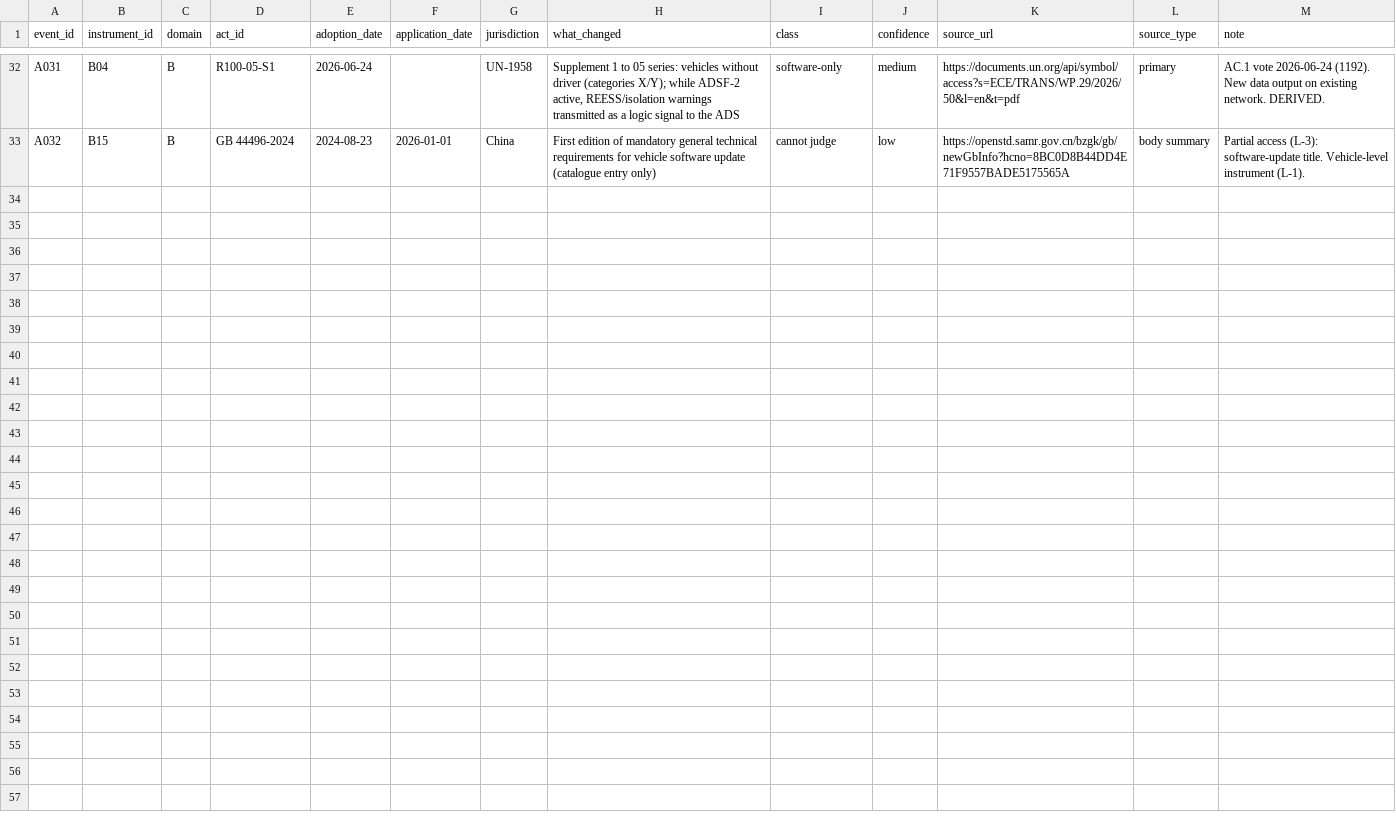
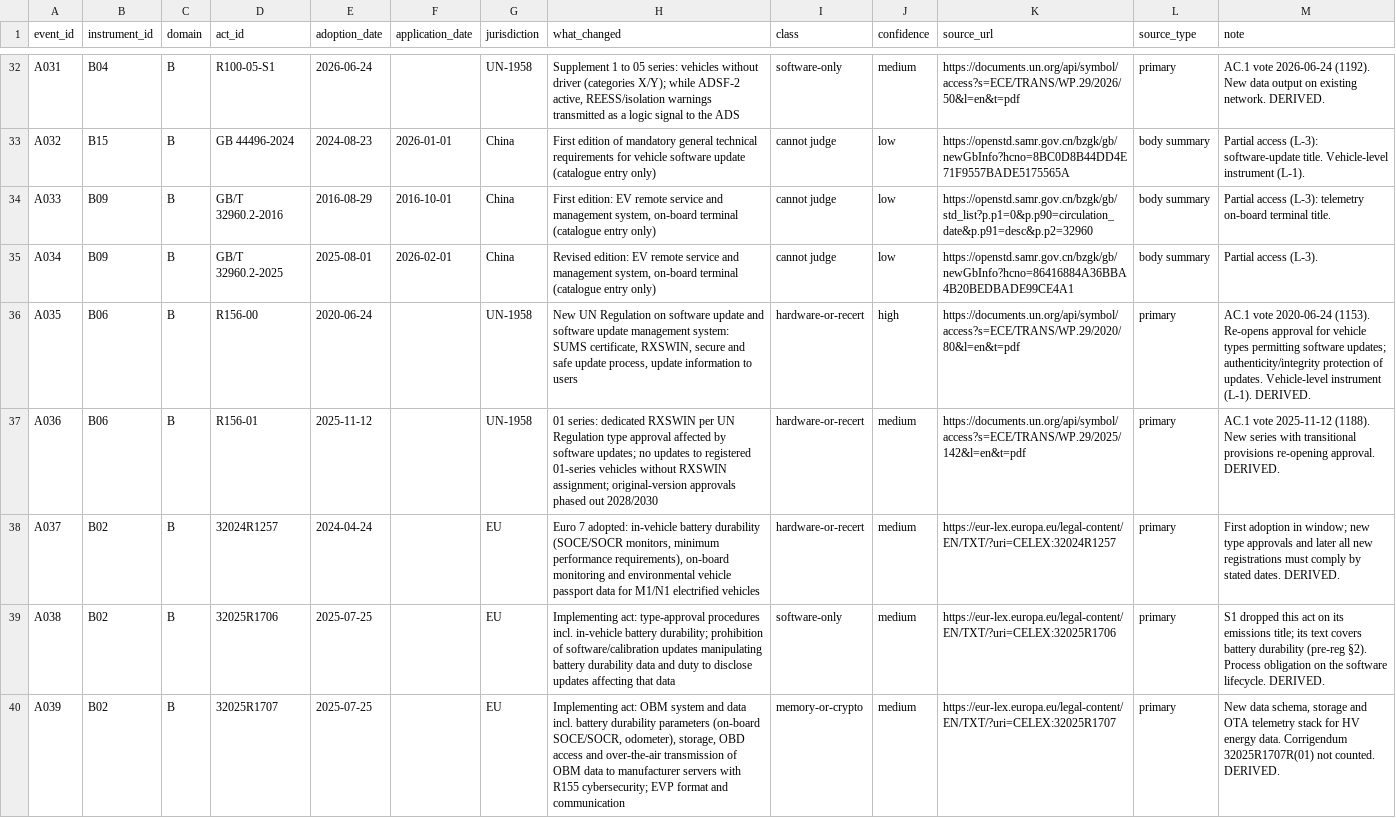
Before and after one commit to kylefoxaustin/battery-soh-finetune, a CSV file: results/L1/ledger_A.csv, drawn as a sheet; only a part is shown, gaps mark what is left out; the diff covers the shown part only; the diff names each change by its address in the sheet, - before the commit and + after, or states it on an @@ line.

```diff
--- a/results/L1/ledger_A.csv
+++ b/results/L1/ledger_A.csv
+row 34: A033 | B09 | B | GB/T 32960.2-2016 | 2016-08-29 | 2016-10-01 | China | First edition: EV remote service and management system, on-board terminal (catalogue entry only) | cannot judge | low | https://openstd.samr.gov.cn/bzgk/gb/std_list?p.p1=0&p.p90=circulation_date&p.p91=desc&p.p2=32960 | body summary | Partial access (L-3): telemetry on-board terminal title.
+row 35: A034 | B09 | B | GB/T 32960.2-2025 | 2025-08-01 | 2026-02-01 | China | Revised edition: EV remote service and management system, on-board terminal (catalogue entry only) | cannot judge | low | https://openstd.samr.gov.cn/bzgk/gb/newGbInfo?hcno=86416884A36BBA4B20BEDBADE99CE4A1 | body summary | Partial access (L-3).
+row 36: A035 | B06 | B | R156-00 | 2020-06-24 |  | UN-1958 | New UN Regulation on software update and software update management system: SUMS certificate, RXSWIN, secure and safe update process, update information to users | hardware-or-recert | high | https://documents.un.org/api/symbol/access?s=ECE/TRANS/WP.29/2020/80&l=en&t=pdf | primary | AC.1 vote 2020-06-24 (1153). Re-opens approval for vehicle types permitting software updates; authenticity/integrity protection of updates. Vehicle-level instrument (L-1). DERIVED.
+row 37: A036 | B06 | B | R156-01 | 2025-11-12 |  | UN-1958 | 01 series: dedicated RXSWIN per UN Regulation type approval affected by software updates; no updates to registered 01-series vehicles without RXSWIN assignment; original-version approvals phased out 2028/2030 | hardware-or-recert | medium | https://documents.un.org/api/symbol/access?s=ECE/TRANS/WP.29/2025/142&l=en&t=pdf | primary | AC.1 vote 2025-11-12 (1188). New series with transitional provisions re-opening approval. DERIVED.
+row 38: A037 | B02 | B | 32024R1257 | 2024-04-24 |  | EU | Euro 7 adopted: in-vehicle battery durability (SOCE/SOCR monitors, minimum performance requirements), on-board monitoring and environmental vehicle passport data for M1/N1 electrified vehicles | hardware-or-recert | medium | https://eur-lex.europa.eu/legal-content/EN/TXT/?uri=CELEX:32024R1257 | primary | First adoption in window; new type approvals and later all new registrations must comply by stated dates. DERIVED.
+row 39: A038 | B02 | B | 32025R1706 | 2025-07-25 |  | EU | Implementing act: type-approval procedures incl. in-vehicle battery durability; prohibition of software/calibration updates manipulating battery durability data and duty to disclose updates affecting that data | software-only | medium | https://eur-lex.europa.eu/legal-content/EN/TXT/?uri=CELEX:32025R1706 | primary | S1 dropped this act on its emissions title; its text covers battery durability (pre-reg §2). Process obligation on the software lifecycle. DERIVED.
+row 40: A039 | B02 | B | 32025R1707 | 2025-07-25 |  | EU | Implementing act: OBM system and data incl. battery durability parameters (on-board SOCE/SOCR, odometer), storage, OBD access and over-the-air transmission of OBM data to manufacturer servers with R155 cybersecurity; EVP format and communication | memory-or-crypto | medium | https://eur-lex.europa.eu/legal-content/EN/TXT/?uri=CELEX:32025R1707 | primary | New data schema, storage and OTA telemetry stack for HV energy data. Corrigendum 32025R1707R(01) not counted. DERIVED.
```
Also changed, not shown: 6 added rows elsewhere in this file, results/L1/instruments_A.csv.
